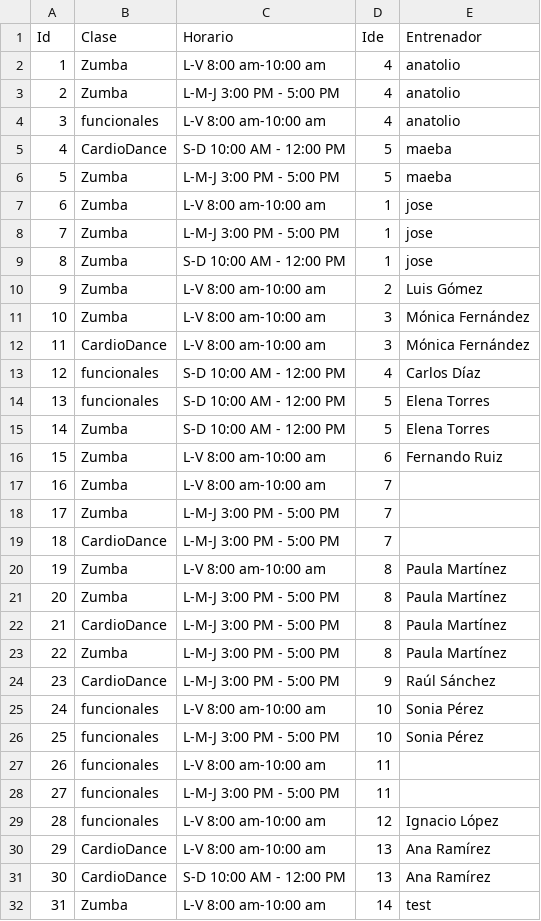
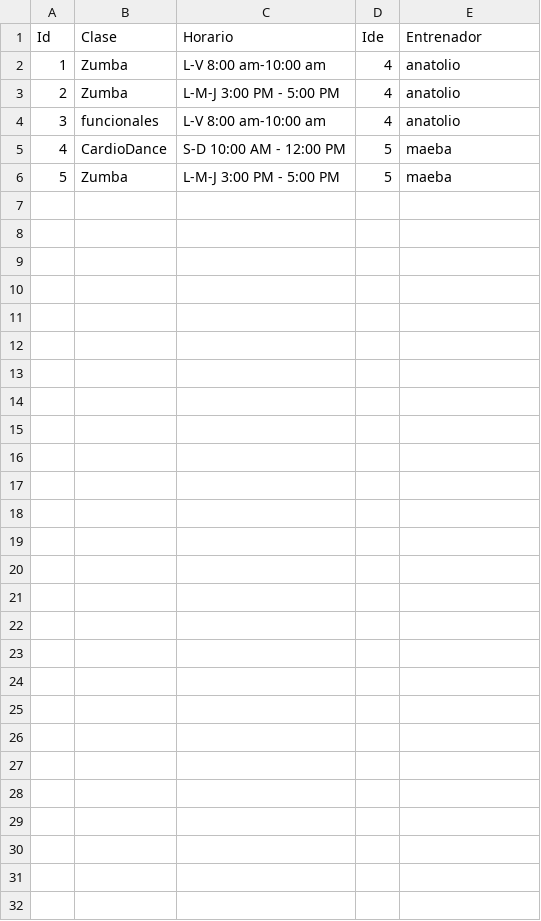
Before and after one commit to jorozcos10/Proyecto-Gimnasio, a CSV file: OLIMPO/Datos/disponibilidad_entrenador.csv, drawn as a sheet.

```diff
--- a/OLIMPO/Datos/disponibilidad_entrenador.csv
+++ b/OLIMPO/Datos/disponibilidad_entrenador.csv
@@ -6,27 +6 @@ Id,Clase,Horario,Ide,Entrenador
 5,Zumba,L-M-J 3:00 PM - 5:00 PM,5,maeba
-6,Zumba,L-V 8:00 am-10:00 am,1,jose
-7,Zumba,L-M-J 3:00 PM - 5:00 PM,1,jose
-8,Zumba,S-D 10:00 AM - 12:00 PM,1,jose
-9,Zumba,L-V 8:00 am-10:00 am,2,Luis Gómez
-10,Zumba,L-V 8:00 am-10:00 am,3,Mónica Fernández
-11,CardioDance,L-V 8:00 am-10:00 am,3,Mónica Fernández
-12,funcionales,S-D 10:00 AM - 12:00 PM,4,Carlos Díaz
-13,funcionales,S-D 10:00 AM - 12:00 PM,5,Elena Torres
-14,Zumba,S-D 10:00 AM - 12:00 PM,5,Elena Torres
-15,Zumba,L-V 8:00 am-10:00 am,6,Fernando Ruiz
-16,Zumba,L-V 8:00 am-10:00 am,7,
-17,Zumba,L-M-J 3:00 PM - 5:00 PM,7,
-18,CardioDance,L-M-J 3:00 PM - 5:00 PM,7,
-19,Zumba,L-V 8:00 am-10:00 am,8,Paula Martínez
-20,Zumba,L-M-J 3:00 PM - 5:00 PM,8,Paula Martínez
-21,CardioDance,L-M-J 3:00 PM - 5:00 PM,8,Paula Martínez
-22,Zumba,L-M-J 3:00 PM - 5:00 PM,8,Paula Martínez
-23,CardioDance,L-M-J 3:00 PM - 5:00 PM,9,Raúl Sánchez
-24,funcionales,L-V 8:00 am-10:00 am,10,Sonia Pérez
-25,funcionales,L-M-J 3:00 PM - 5:00 PM,10,Sonia Pérez
-26,funcionales,L-V 8:00 am-10:00 am,11,
-27,funcionales,L-M-J 3:00 PM - 5:00 PM,11,
-28,funcionales,L-V 8:00 am-10:00 am,12,Ignacio López
-29,CardioDance,L-V 8:00 am-10:00 am,13,Ana Ramírez
-30,CardioDance,S-D 10:00 AM - 12:00 PM,13,Ana Ramírez
-31,Zumba,L-V 8:00 am-10:00 am,14,test
```
Also changed, not shown: OLIMPO/Datos/entrenadores.csv, OLIMPO/Datos/facturas.csv, 40 other files.
